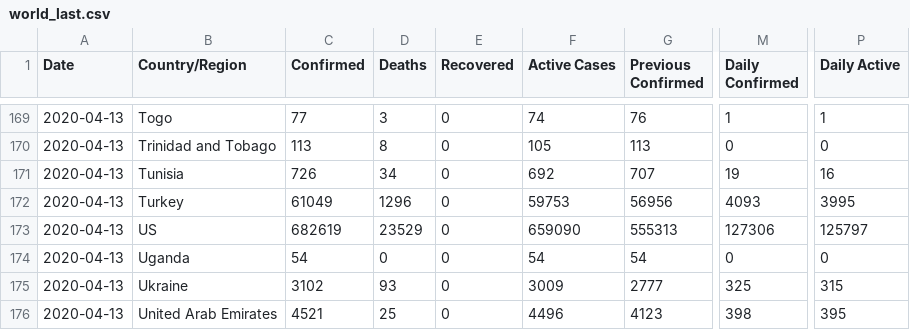
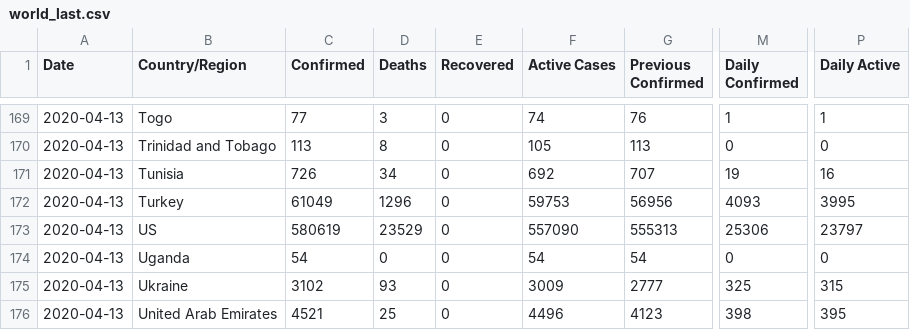
Before and after one commit to fmossott/COVID19-US, a CSV file: data/world_last.csv, drawn as a sheet; only a part is shown, gaps mark what is left out; the diff names each change by its address in the sheet, - before the commit and + after, or states it on an @@ line.

```diff
--- a/data/world_last.csv
+++ b/data/world_last.csv
-C173 (Confirmed): 682619
+C173 (Confirmed): 580619
-F173 (Active Cases): 659090
+F173 (Active Cases): 557090
-M173 (Daily Confirmed): 127306
+M173 (Daily Confirmed): 25306
-P173 (Daily Active): 125797
+P173 (Daily Active): 23797
```
Also changed, not shown: data/daily_prov.csv, data/uscounties_last.csv, 5 other files.
